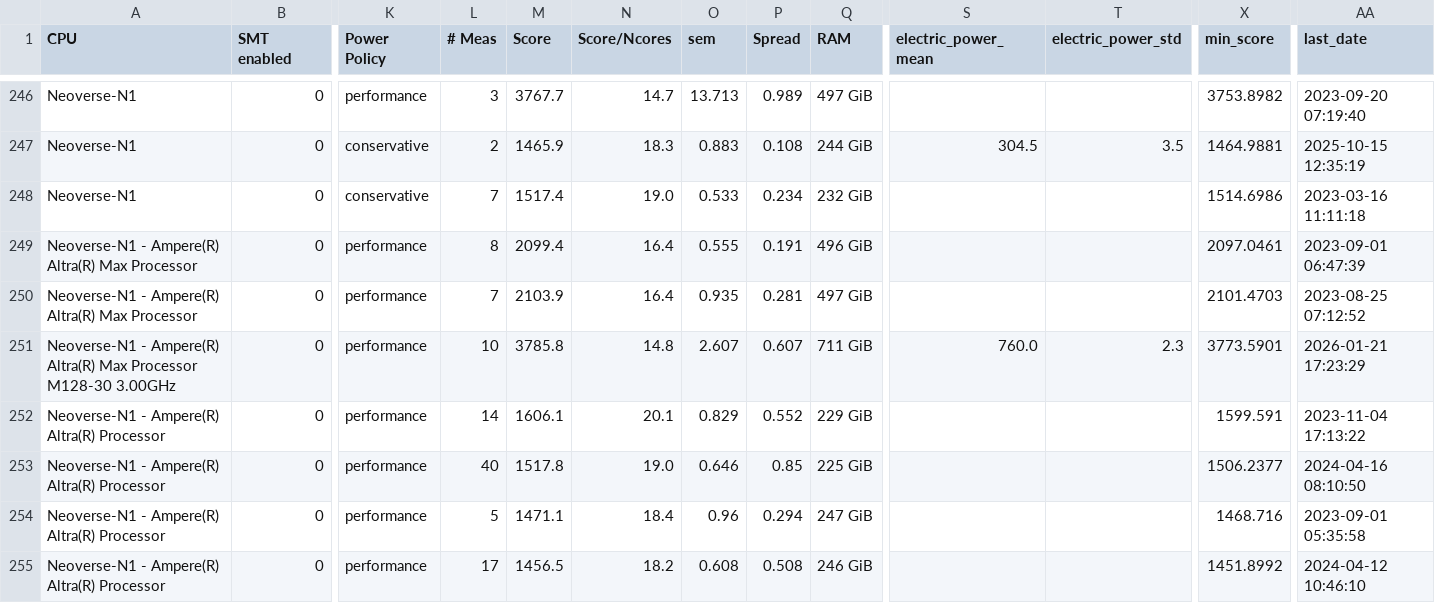
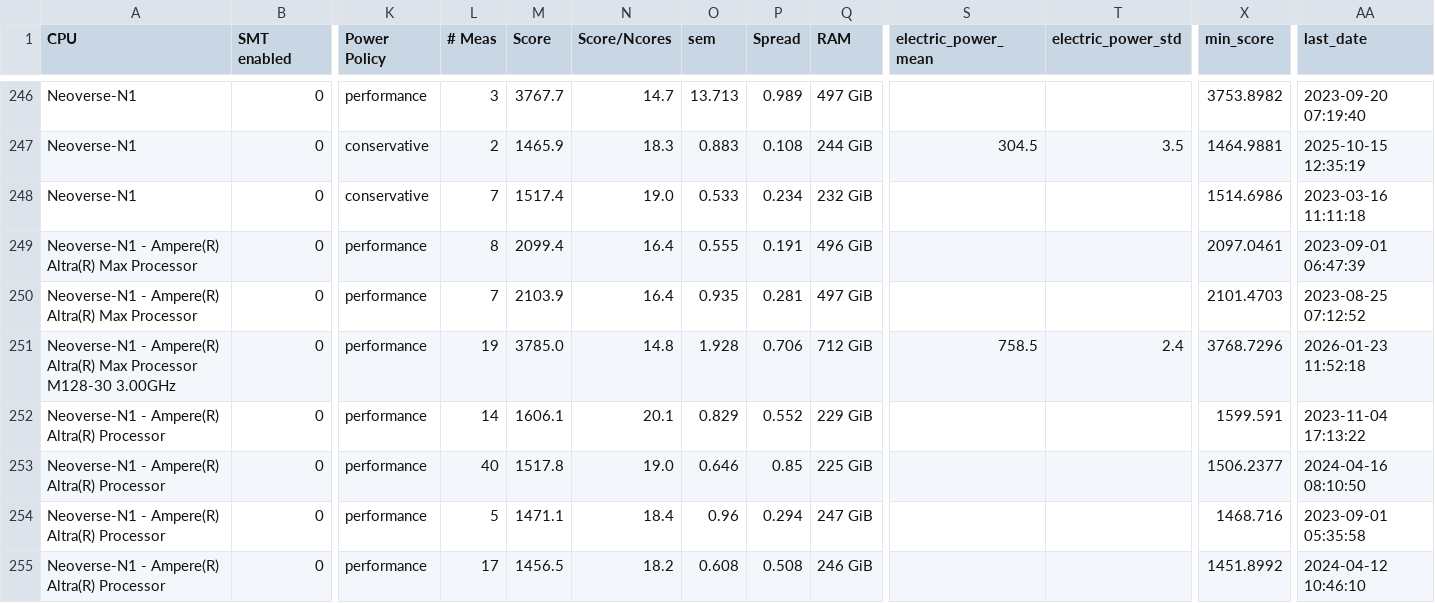
Before and after one commit to HEPiX-Forum/hepix-forum.github.io, a CSV file: _data/HS23scores.csv, drawn as a sheet; only a part is shown, gaps mark what is left out; the diff names each change by its address in the sheet, - before the commit and + after, or states it on an @@ line.

Commit message:
CI job updates HS23 table (https://gitlab.cern.ch/hep-benchmarks/private-tools/-/jobs/68512767)

```diff
--- a/_data/HS23scores.csv
+++ b/_data/HS23scores.csv
-L251 (# Meas): 10
+L251 (# Meas): 19
-M251 (Score): 3785.8
+M251 (Score): 3785.0
-O251 (sem): 2.607
+O251 (sem): 1.928
-P251 (Spread): 0.607
+P251 (Spread): 0.706
-Q251 (RAM): 711 GiB
+Q251 (RAM): 712 GiB
-S251 (electric_power_mean): 760.0
+S251 (electric_power_mean): 758.5
-T251 (electric_power_std): 2.3
+T251 (electric_power_std): 2.4
-X251 (min_score): 3773.5901
+X251 (min_score): 3768.7296
-AA251 (last_date): 2026-01-21 17:23:29
+AA251 (last_date): 2026-01-23 11:52:18
```
